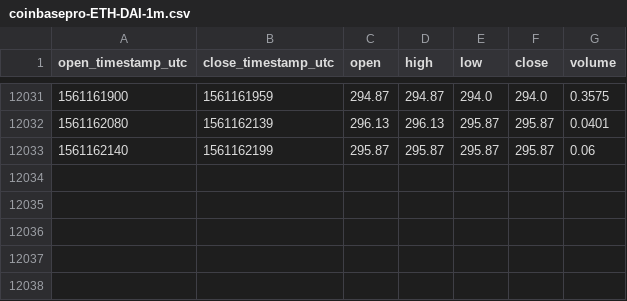
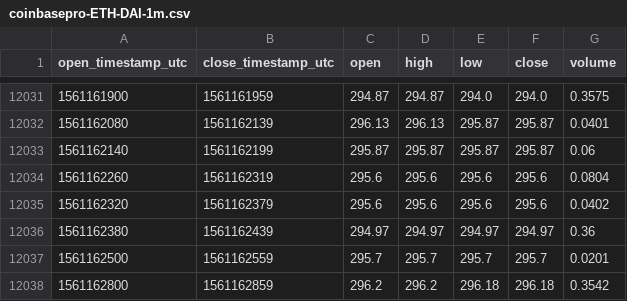
Before and after one commit to cryptobigbro/coinbasepro-ETH-DAI, a CSV file: coinbasepro-ETH-DAI-1m.csv, drawn as a sheet; only a part is shown, gaps mark what is left out.

Commit message:
Update OHLCV data.

```diff
--- a/coinbasepro-ETH-DAI-1m.csv
+++ b/coinbasepro-ETH-DAI-1m.csv
@@ -12033 +12033,6 @@ open_timestamp_utc,close_timestamp_utc,open,high,low,close,volume
 1561162140,1561162199,295.87,295.87,295.87,295.87,0.06
+1561162260,1561162319,295.6,295.6,295.6,295.6,0.0804
+1561162320,1561162379,295.6,295.6,295.6,295.6,0.0402
+1561162380,1561162439,294.97,294.97,294.97,294.97,0.36
+1561162500,1561162559,295.7,295.7,295.7,295.7,0.0201
+1561162800,1561162859,296.2,296.2,296.18,296.18,0.3542
```
